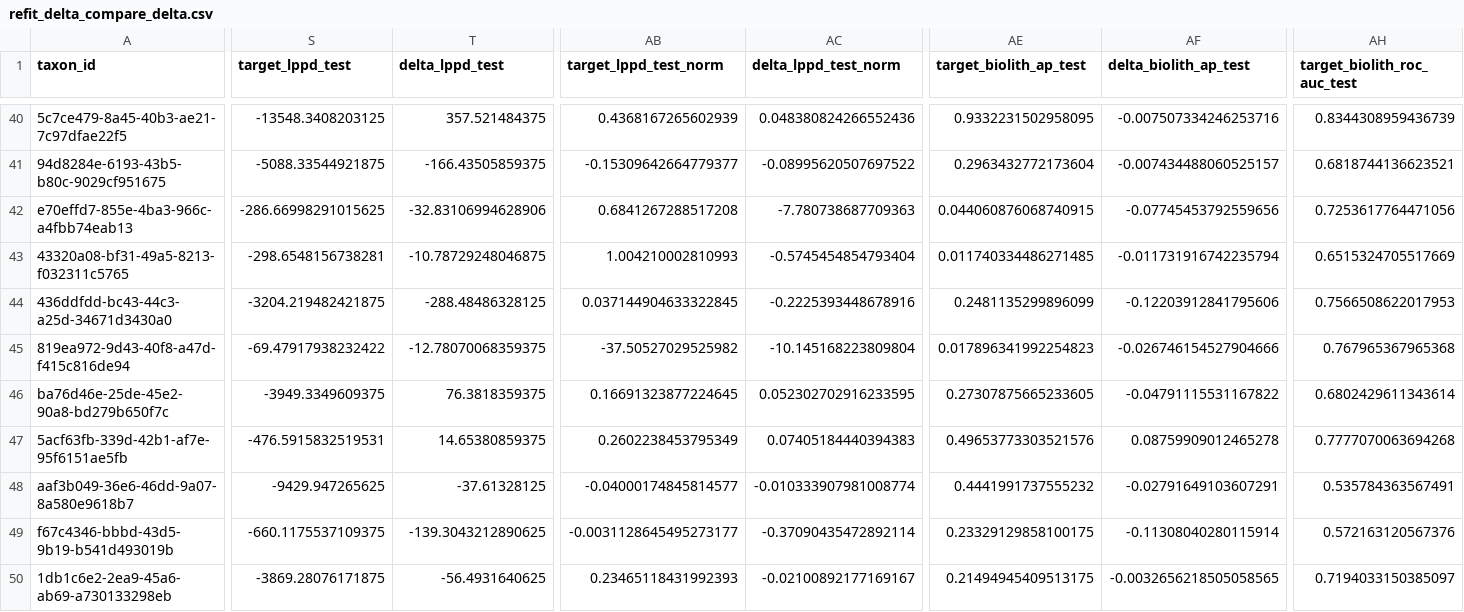
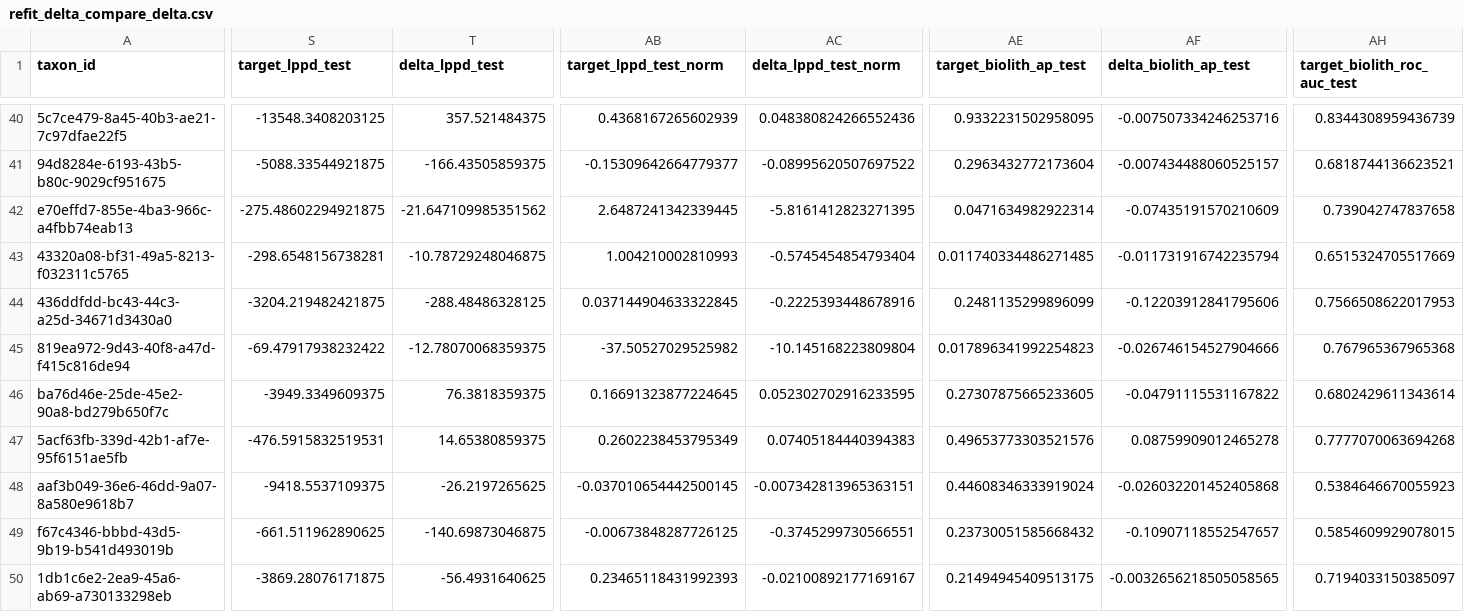
Before and after one commit to elenagsierra/text-sat-hab-mmocc, a CSV file: sat_mmocc/analysis/outputs/refit_delta_compare_delta.csv, drawn as a sheet; only a part is shown, gaps mark what is left out; the diff covers the shown part only; the diff names each change by its address in the sheet, - before the commit and + after, or states it on an @@ line.

```diff
--- a/sat_mmocc/analysis/outputs/refit_delta_compare_delta.csv
+++ b/sat_mmocc/analysis/outputs/refit_delta_compare_delta.csv
-S42 (target_lppd_test): -286.66998291015625
+S42 (target_lppd_test): -275.48602294921875
-T42 (delta_lppd_test): -32.83106994628906
+T42 (delta_lppd_test): -21.647109985351562
-AB42 (target_lppd_test_norm): 0.6841267288517208
+AB42 (target_lppd_test_norm): 2.6487241342339445
-AC42 (delta_lppd_test_norm): -7.780738687709363
+AC42 (delta_lppd_test_norm): -5.8161412823271395
-AE42 (target_biolith_ap_test): 0.044060876068740915
+AE42 (target_biolith_ap_test): 0.0471634982922314
-AF42 (delta_biolith_ap_test): -0.07745453792559656
+AF42 (delta_biolith_ap_test): -0.07435191570210609
-AH42 (target_biolith_roc_auc_test): 0.7253617764471056
+AH42 (target_biolith_roc_auc_test): 0.739042747837658
-S48 (target_lppd_test): -9429.947265625
+S48 (target_lppd_test): -9418.5537109375
-T48 (delta_lppd_test): -37.61328125
+T48 (delta_lppd_test): -26.2197265625
-AB48 (target_lppd_test_norm): -0.04000174845814577
+AB48 (target_lppd_test_norm): -0.037010654442500145
-AC48 (delta_lppd_test_norm): -0.010333907981008774
+AC48 (delta_lppd_test_norm): -0.007342813965363151
-AE48 (target_biolith_ap_test): 0.4441991737555232
+AE48 (target_biolith_ap_test): 0.44608346333919024
-AF48 (delta_biolith_ap_test): -0.02791649103607291
+AF48 (delta_biolith_ap_test): -0.026032201452405868
-AH48 (target_biolith_roc_auc_test): 0.535784363567491
+AH48 (target_biolith_roc_auc_test): 0.5384646670055923
-S49 (target_lppd_test): -660.1175537109375
+S49 (target_lppd_test): -661.511962890625
-T49 (delta_lppd_test): -139.3043212890625
+T49 (delta_lppd_test): -140.69873046875
-AB49 (target_lppd_test_norm): -0.0031128645495273177
+AB49 (target_lppd_test_norm): -0.00673848287726125
-AC49 (delta_lppd_test_norm): -0.37090435472892114
+AC49 (delta_lppd_test_norm): -0.3745299730566551
-AE49 (target_biolith_ap_test): 0.23329129858100175
+AE49 (target_biolith_ap_test): 0.23730051585668432
-AF49 (delta_biolith_ap_test): -0.11308040280115914
+AF49 (delta_biolith_ap_test): -0.10907118552547657
-AH49 (target_biolith_roc_auc_test): 0.572163120567376
+AH49 (target_biolith_roc_auc_test): 0.5854609929078015
```
Also changed, not shown: 47 edited cells elsewhere in this file, sat_mmocc/analysis/outputs/my_graft_compare_long.csv, sat_mmocc/analysis/outputs/my_graft_compare_summary.csv, 29 other files.
